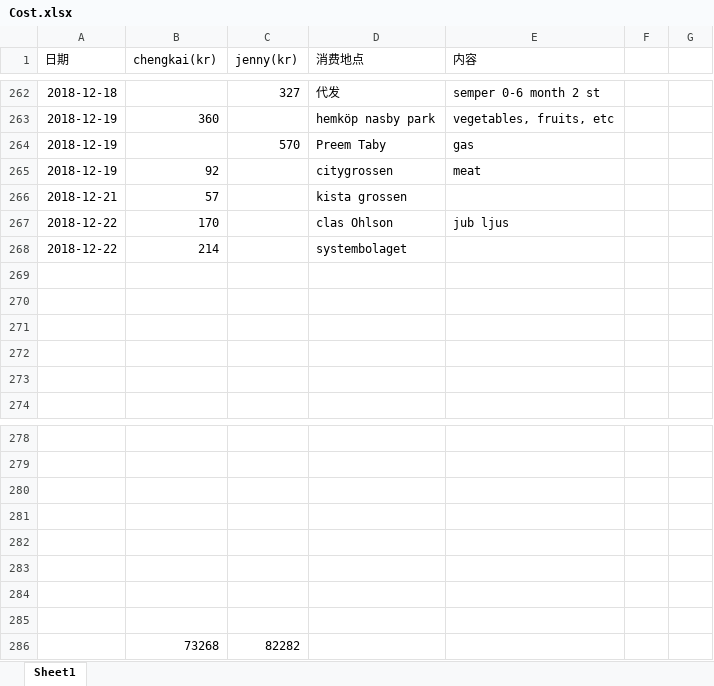
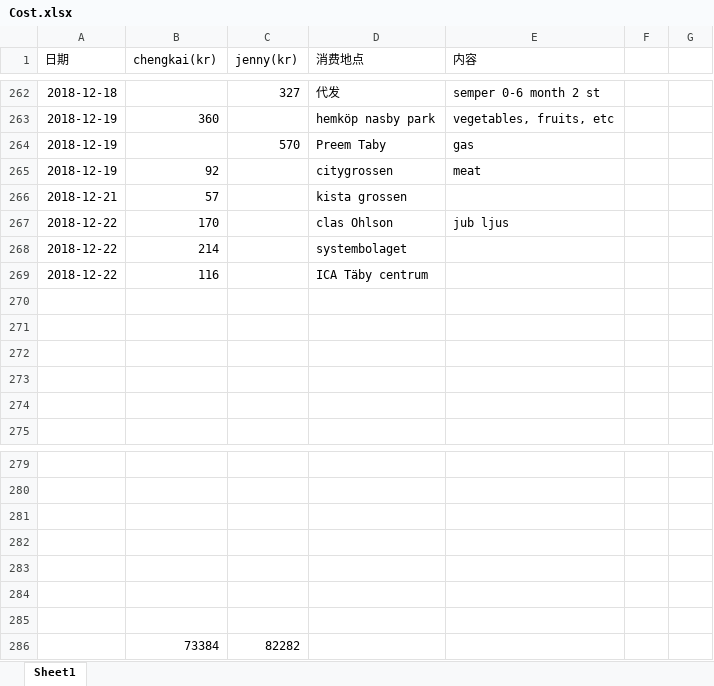
Before and after one commit to yanhuanwang/cost, an Excel workbook: Cost.xlsx, sheet Sheet1, drawn as a sheet; only a part is shown, gaps mark what is left out; values as stored, in another font and other column widths than the file's, no borders; conditional formats not drawn; removed rows and columns are numbered as before the commit, all else as after; the diff names each change by its address in the sheet, - before the commit and + after, or states it on an @@ line.

Commit message:
update 20181222

```diff
--- a/Cost.xlsx (sheet Sheet1)
+++ b/Cost.xlsx (sheet Sheet1)
+row 269: 2018-12-22 | 116 |  | ICA Täby centrum
-row 286: (empty)
+row 286:  | 73384 | 82282
-row 286:  | 73268 | 82282
```
